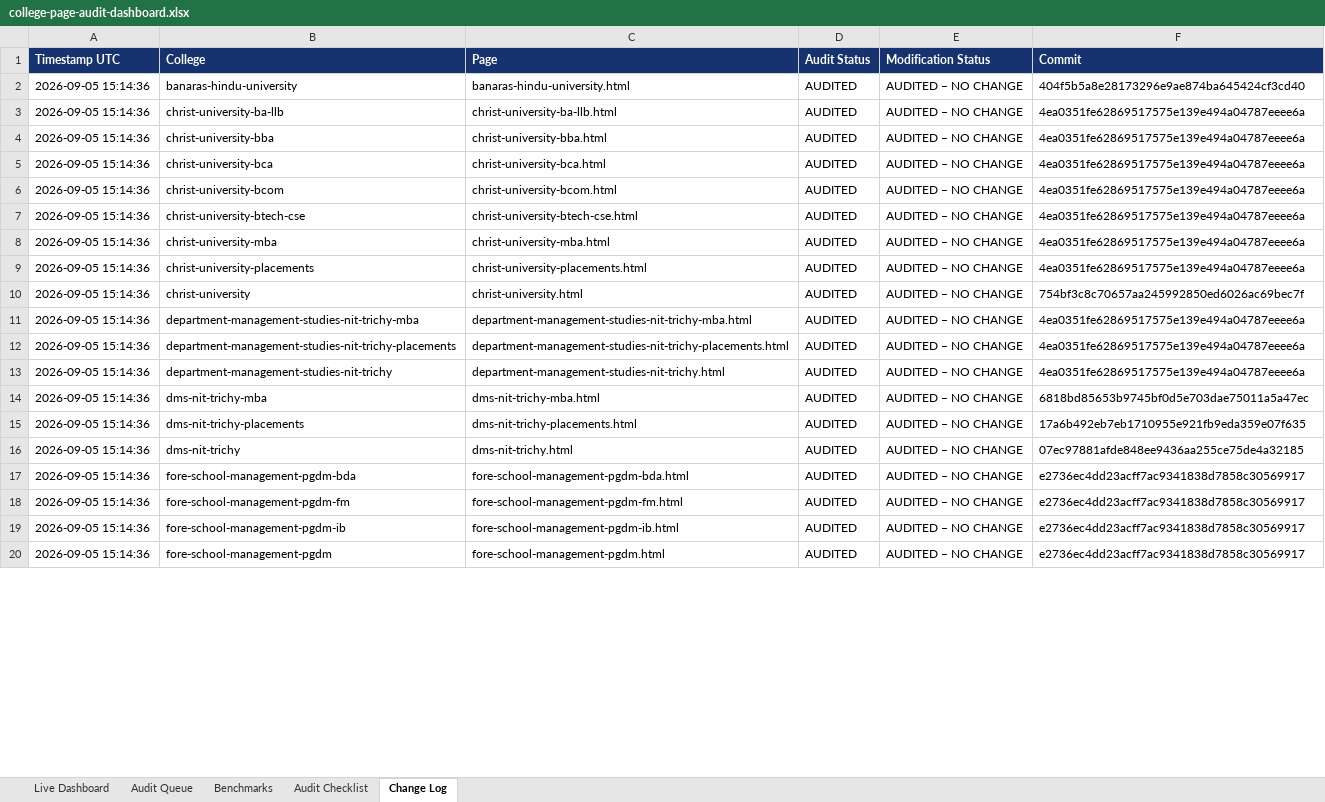
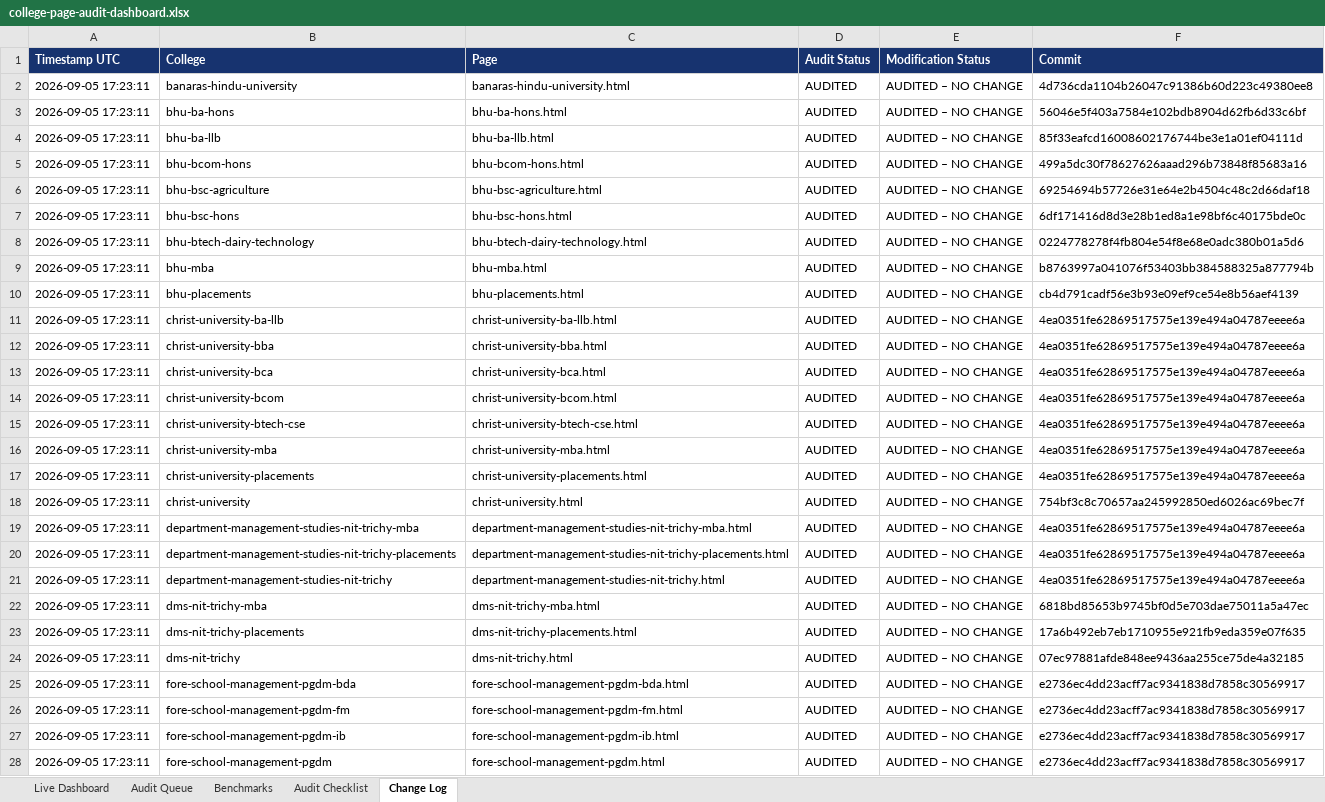
Before and after one commit to vai2110/mba-admission-portal, an Excel workbook: college-page-audit-dashboard.xlsx, sheet Change Log, drawn as a sheet; only a part is shown; values as stored, in another font and other column widths than the file's, no borders; addresses are those after the commit; the diff covers the shown part only; the diff names each change by its address in the sheet, - before the commit and + after, or states it on an @@ line.

```diff
--- a/college-page-audit-dashboard.xlsx (sheet Change Log)
+++ b/college-page-audit-dashboard.xlsx (sheet Change Log)
-A2 (Timestamp UTC): 2026-09-05 15:14:36
+A2 (Timestamp UTC): 2026-09-05 17:23:11
-F2 (Commit): 404f5b5a8e28173296e9ae874ba645424cf3cd40
+F2 (Commit): 4d736cda1104b26047c91386b60d223c49380ee8
+row 3: 2026-09-05 17:23:11 | bhu-ba-hons | bhu-ba-hons.html | AUDITED | AUDITED – NO CHANGE | 56046e5f403a7584e102bdb8904d62fb6d33c6bf
+row 4: 2026-09-05 17:23:11 | bhu-ba-llb | bhu-ba-llb.html | AUDITED | AUDITED – NO CHANGE | 85f33eafcd16008602176744be3e1a01ef04111d
+row 5: 2026-09-05 17:23:11 | bhu-bcom-hons | bhu-bcom-hons.html | AUDITED | AUDITED – NO CHANGE | 499a5dc30f78627626aaad296b73848f85683a16
+row 6: 2026-09-05 17:23:11 | bhu-bsc-agriculture | bhu-bsc-agriculture.html | AUDITED | AUDITED – NO CHANGE | 69254694b57726e31e64e2b4504c48c2d66daf18
+row 7: 2026-09-05 17:23:11 | bhu-bsc-hons | bhu-bsc-hons.html | AUDITED | AUDITED – NO CHANGE | 6df171416d8d3e28b1ed8a1e98bf6c40175bde0c
+row 8: 2026-09-05 17:23:11 | bhu-btech-dairy-technology | bhu-btech-dairy-technology.html | AUDITED | AUDITED – NO CHANGE | 0224778278f4fb804e54f8e68e0adc380b01a5d6
+row 9: 2026-09-05 17:23:11 | bhu-mba | bhu-mba.html | AUDITED | AUDITED – NO CHANGE | b8763997a041076f53403bb384588325a877794b
+row 10: 2026-09-05 17:23:11 | bhu-placements | bhu-placements.html | AUDITED | AUDITED – NO CHANGE | cb4d791cadf56e3b93e09ef9ce54e8b56aef4139
-A11:A28 (Timestamp UTC): 2026-09-05 15:14:36
+A11:A28 (Timestamp UTC): 2026-09-05 17:23:11
```
Also changed, not shown: 13 removed rows and 13 edited cells elsewhere in this sheet, sheet Audit Queue, sheet Live Dashboard, college-production-tracker.xlsx, 1 other file.
